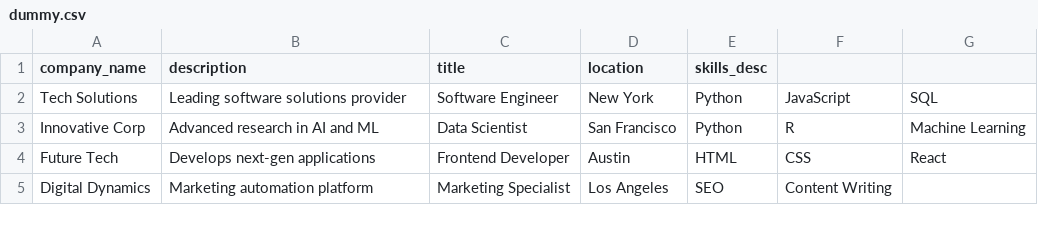
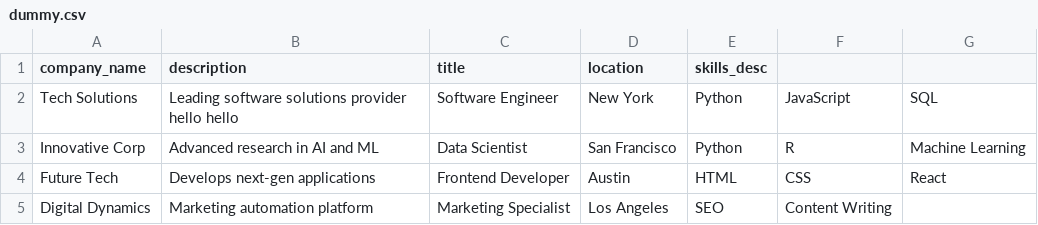
Before and after one commit to AbdulHadi17/Search-Engine, a CSV file: server/data/dummy.csv, drawn as a sheet; only a part is shown; the diff names each change by its address in the sheet, - before the commit and + after, or states it on an @@ line.

```diff
--- a/server/data/dummy.csv
+++ b/server/data/dummy.csv
-B2 (description): Leading software solutions provider
+B2 (description): Leading software solutions provider hello hello
```
Also changed, not shown: 4 other files.
